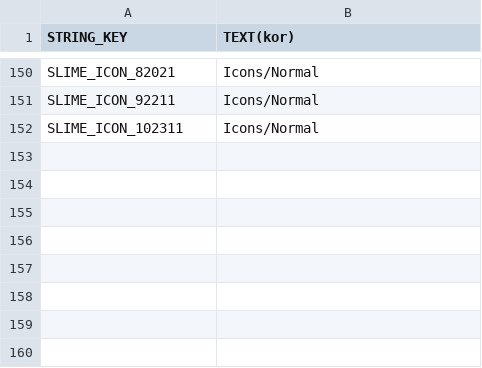
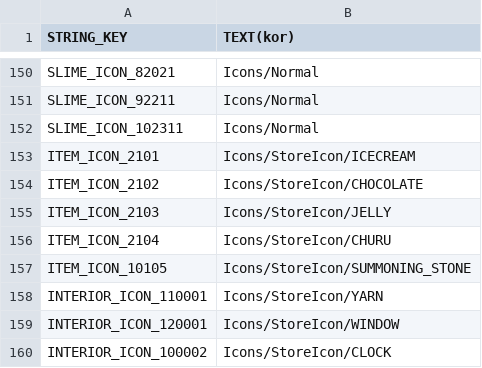
Before and after one commit to jaemoon23/Spontaneous_Slime, a CSV file: Assets/Resources/DataTable/StringTable.csv, drawn as a sheet; only a part is shown, gaps mark what is left out.

```diff
--- a/Assets/Resources/DataTable/StringTable.csv
+++ b/Assets/Resources/DataTable/StringTable.csv
@@ -152 +152,9 @@ SLIME_ICON_92211,Icons/Normal
 SLIME_ICON_102311,Icons/Normal
+ITEM_ICON_2101,Icons/StoreIcon/ICECREAM
+ITEM_ICON_2102,Icons/StoreIcon/CHOCOLATE
+ITEM_ICON_2103,Icons/StoreIcon/JELLY
+ITEM_ICON_2104,Icons/StoreIcon/CHURU
+ITEM_ICON_10105,Icons/StoreIcon/SUMMONING_STONE
+INTERIOR_ICON_110001,Icons/StoreIcon/YARN
+INTERIOR_ICON_120001,Icons/StoreIcon/WINDOW
+INTERIOR_ICON_100002,Icons/StoreIcon/CLOCK
```
Also changed, not shown: 37 other files.
